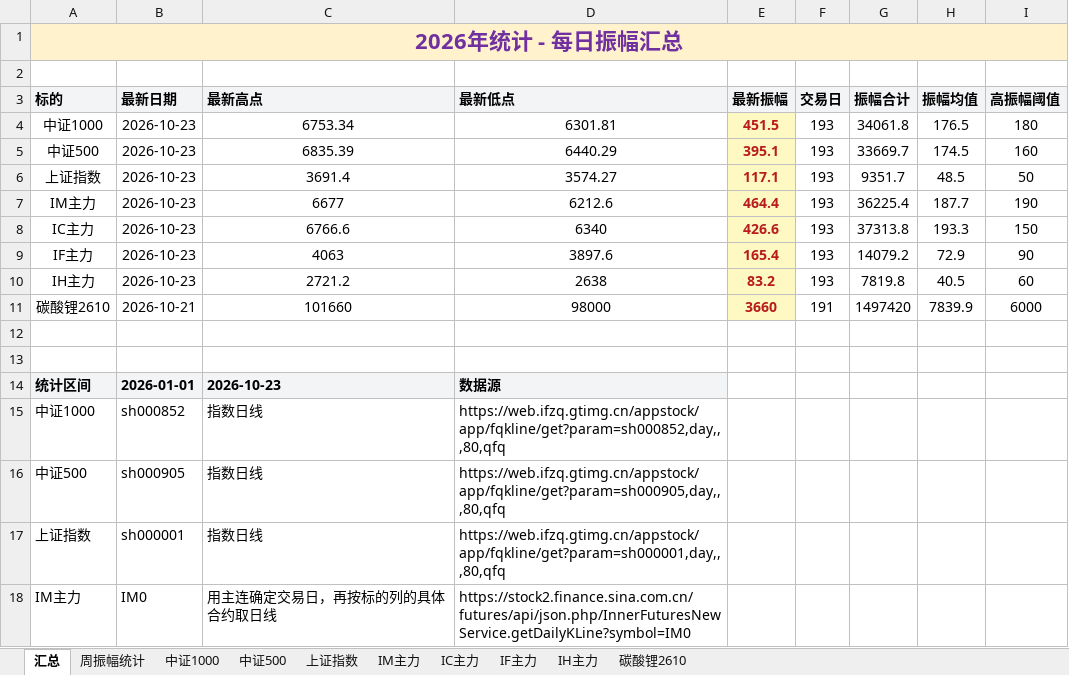
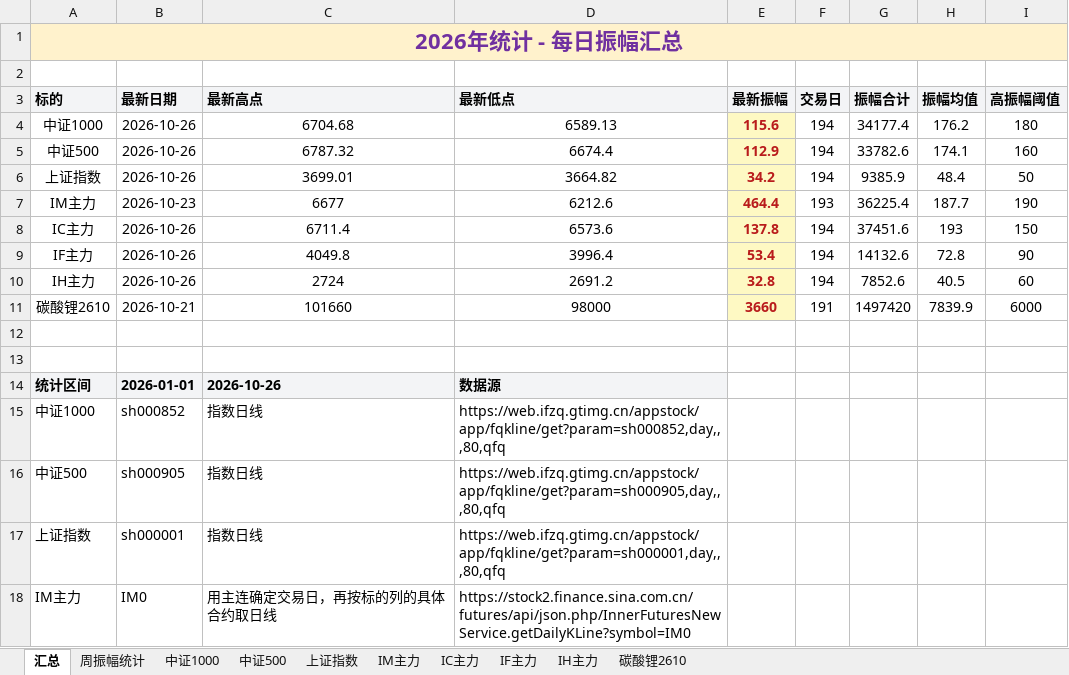
Before and after one commit to iputao-design/futures-amplitude-web, an Excel workbook: 每日振幅统计_2026.xlsx, sheet 汇总, drawn as a sheet; only a part is shown; values as stored, in another font and other column widths than the file's, no borders; removed rows and columns are numbered as before the commit, all else as after; the diff names each change by its address in the sheet, - before the commit and + after, or states it on an @@ line.

```diff
--- a/每日振幅统计_2026.xlsx (sheet 汇总)
+++ b/每日振幅统计_2026.xlsx (sheet 汇总)
-row 4: 中证1000 | 2026-10-23 | 6753.34 | 6301.81 | 451.5 | 193 | 34061.8 | 176.5 | 180
-row 5: 中证500 | 2026-10-23 | 6835.39 | 6440.29 | 395.1 | 193 | 33669.7 | 174.5 | 160
-row 6: 上证指数 | 2026-10-23 | 3691.4 | 3574.27 | 117.1 | 193 | 9351.7 | 48.5 | 50
+row 4: 中证1000 | 2026-10-26 | 6704.68 | 6589.13 | 115.6 | 194 | 34177.4 | 176.2 | 180
+row 5: 中证500 | 2026-10-26 | 6787.32 | 6674.4 | 112.9 | 194 | 33782.6 | 174.1 | 160
+row 6: 上证指数 | 2026-10-26 | 3699.01 | 3664.82 | 34.2 | 194 | 9385.9 | 48.4 | 50
-row 8: IC主力 | 2026-10-23 | 6766.6 | 6340 | 426.6 | 193 | 37313.8 | 193.3 | 150
-row 9: IF主力 | 2026-10-23 | 4063 | 3897.6 | 165.4 | 193 | 14079.2 | 72.9 | 90
+row 8: IC主力 | 2026-10-26 | 6711.4 | 6573.6 | 137.8 | 194 | 37451.6 | 193 | 150
+row 9: IF主力 | 2026-10-26 | 4049.8 | 3996.4 | 53.4 | 194 | 14132.6 | 72.8 | 90
-B10 (最新日期): 2026-10-23
+B10 (最新日期): 2026-10-26
-C10 (最新高点): 2721.2
+C10 (最新高点): 2724
-D10 (最新低点): 2638
+D10 (最新低点): 2691.2
-E10 (最新振幅): 83.2
+E10 (最新振幅): 32.8
-F10 (交易日): 193
+F10 (交易日): 194
-G10 (振幅合计): 7819.8
+G10 (振幅合计): 7852.6
-C14 (最新高点): 2026-10-23
+C14 (最新高点): 2026-10-26
```
Also changed, not shown: sheet 周振幅统计, sheet IF主力, sheet IH主力, sheet IC主力, sheet 中证500, sheet 中证1000, 1 more sheet, formulas that keep their value, 每日振幅统计.xlsx, 5 other files.
